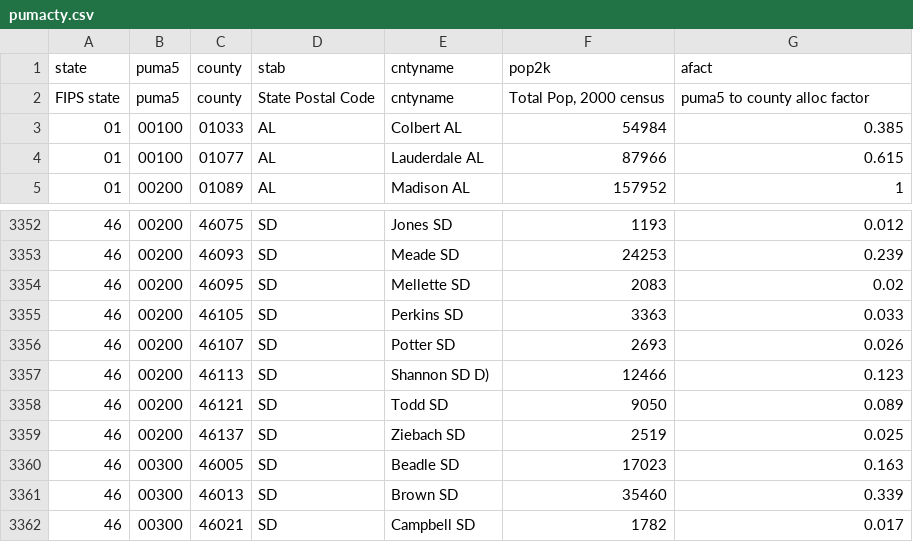
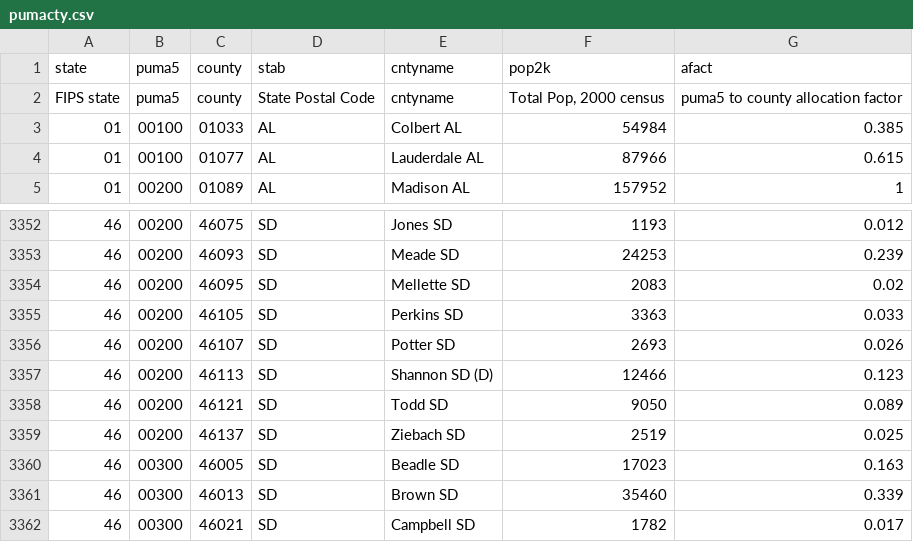
Before and after one commit to oscarsuen/opioid_lfp, a CSV file: data/raw/pumacty.csv, drawn as a sheet; only a part is shown, gaps mark what is left out; the diff names each change by its address in the sheet, - before the commit and + after, or states it on an @@ line.

```diff
--- a/data/raw/pumacty.csv
+++ b/data/raw/pumacty.csv
-G2 (afact): puma5 to county alloc factor
+G2 (afact): puma5 to county allocation factor
-E3357 (cntyname): Shannon SD D)
+E3357 (cntyname): Shannon SD (D)
```
Also changed, not shown: 4 other files.
